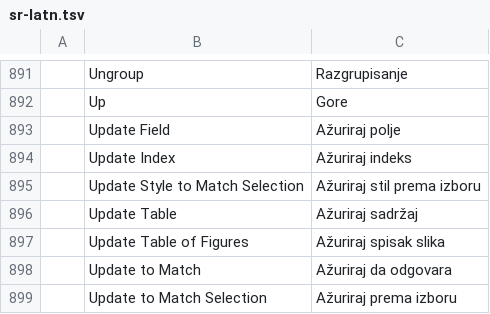
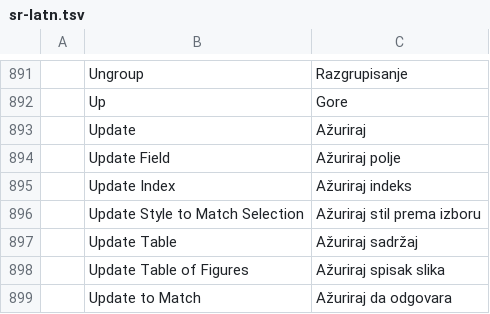
Before and after one commit to Seis05640/Word, a TSV file: crates/ui-egui/src/i18n/sr-latn.tsv, drawn as a sheet; only a part is shown, gaps mark what is left out; the shorter side is filled out with more unchanged rows; the diff names each change by its address in the sheet, - before the commit and + after, or states it on an @@ line.

```diff
--- a/crates/ui-egui/src/i18n/sr-latn.tsv
+++ b/crates/ui-egui/src/i18n/sr-latn.tsv
+row 893:  | Update | Ažuriraj
```
Also changed, not shown: crates/ui-egui/src/i18n/es.tsv, crates/ui-egui/src/i18n/et.tsv, 11 other files.
